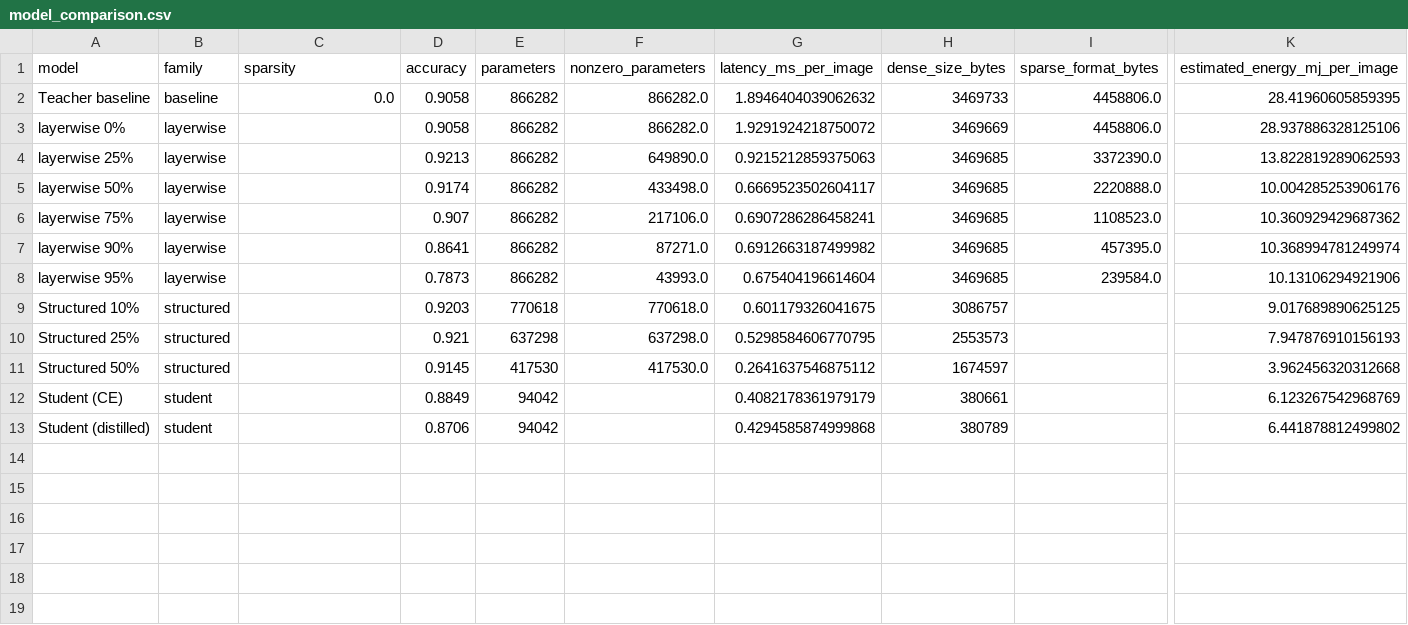
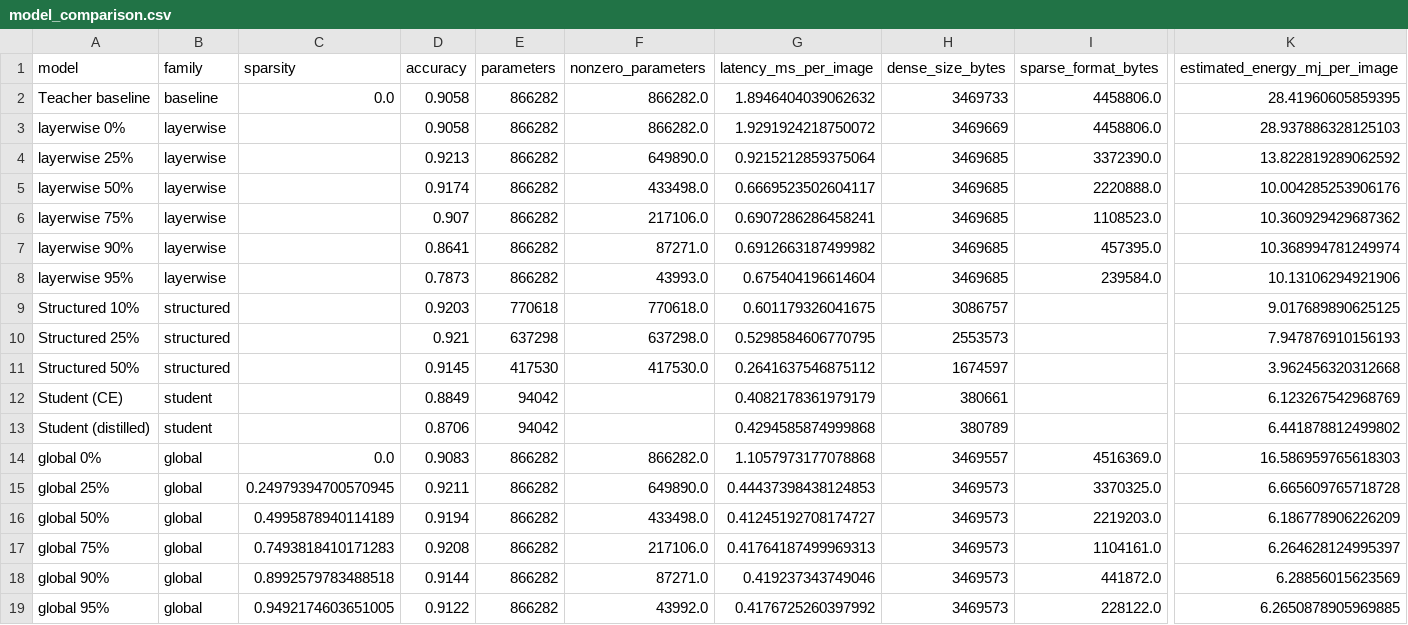
Before and after one commit to Siialitski71669/ml-systems-labs, a CSV file: lab07/results/model_comparison.csv, drawn as a sheet; only a part is shown, gaps mark what is left out; rows hold the shown columns only; the diff names each change by its address in the sheet, - before the commit and + after, or states it on an @@ line.

Commit message:
Add global pruning evaluation results

```diff
--- a/lab07/results/model_comparison.csv
+++ b/lab07/results/model_comparison.csv
-K3 (estimated_energy_mj_per_image): 28.937886328125106
+K3 (estimated_energy_mj_per_image): 28.937886328125103
-G4 (latency_ms_per_image): 0.9215212859375063
+G4 (latency_ms_per_image): 0.9215212859375064
-K4 (estimated_energy_mj_per_image): 13.822819289062593
+K4 (estimated_energy_mj_per_image): 13.822819289062592
+row 14: global 0% | global | 0.0 | 0.9083 | 866282 | 866282.0 | 1.1057973177078868 | 3469557 | 4516369.0 | 16.586959765618303
+row 15: global 25% | global | 0.24979394700570945 | 0.9211 | 866282 | 649890.0 | 0.44437398438124853 | 3469573 | 3370325.0 | 6.665609765718728
+row 16: global 50% | global | 0.4995878940114189 | 0.9194 | 866282 | 433498.0 | 0.41245192708174727 | 3469573 | 2219203.0 | 6.186778906226209
+row 17: global 75% | global | 0.7493818410171283 | 0.9208 | 866282 | 217106.0 | 0.41764187499969313 | 3469573 | 1104161.0 | 6.264628124995397
+row 18: global 90% | global | 0.8992579783488518 | 0.9144 | 866282 | 87271.0 | 0.419237343749046 | 3469573 | 441872.0 | 6.28856015623569
+row 19: global 95% | global | 0.9492174603651005 | 0.9122 | 866282 | 43992.0 | 0.4176725260397992 | 3469573 | 228122.0 | 6.2650878905969885
```
Also changed, not shown: 2 other files.
